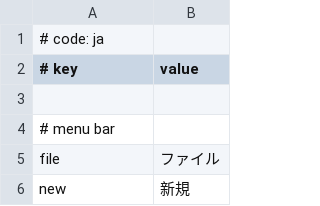
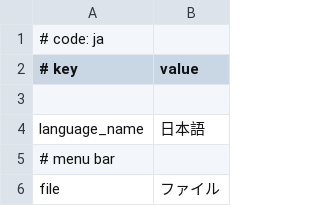
Before and after one commit to rodneykeilson/MikuMikuWorldEX, a CSV file: MikuMikuWorld/res/i18n/ja.csv, drawn as a sheet; only a part is shown; the shorter side is filled out with more unchanged rows; the diff names each change by its address in the sheet, - before the commit and + after, or states it on an @@ line.

Commit message:
Change: Make languages list dynamic based on i18n folder
English text is now loaded from en.csv, to make it easier to change and look at.

```diff
--- a/MikuMikuWorld/res/i18n/ja.csv
+++ b/MikuMikuWorld/res/i18n/ja.csv
+row 4: language_name | 日本語
```
Also changed, not shown: MikuMikuWorld/res/i18n/es.csv, 11 other files.
